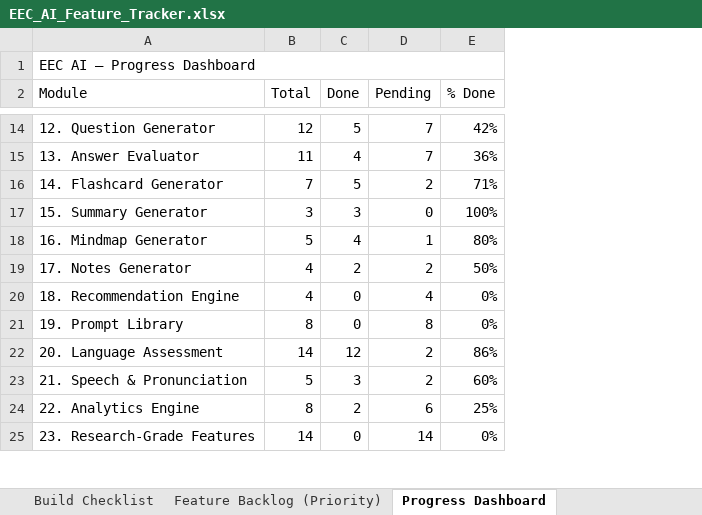
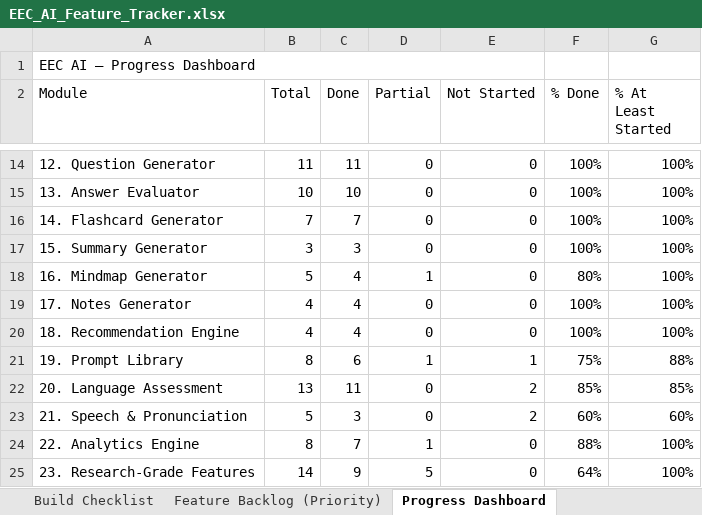
Before and after one commit to yarrowtech/EEC-ML, an Excel workbook: EEC_AI_Feature_Tracker.xlsx, sheet Progress Dashboard, drawn as a sheet; only a part is shown, gaps mark what is left out; values as stored, in another font and other column widths than the file's, no cell formats; removed rows and columns are numbered as before the commit, all else as after; the diff covers the shown part only; the diff names each change by its address in the sheet, - before the commit and + after, or states it on an @@ line.

```diff
--- a/EEC_AI_Feature_Tracker.xlsx (sheet Progress Dashboard)
+++ b/EEC_AI_Feature_Tracker.xlsx (sheet Progress Dashboard)
+column E (Not Started), rows 14-25: 0 | 0 | 0 | 0 | 0 | 0 | 0 | 1 | 2 | 2 | 0 | 0
+column G (% At Least Started), rows 14-25: 100% | 100% | 100% | 100% | 100% | 100% | 100% | 88% | 85% | 60% | 100% | 100%
-A1:E1 merged
+A1:E1 merged
-D2: Pending
+D2: Partial
-B14 (Total): 12
+B14 (Total): 11
-C14 (Done): 5
+C14 (Done): 11
-D14:D15 (Partial): 7
+D14:D15 (Partial): 0
-F14 (% Done): 42%
+F14 (% Done): 100%
-B15 (Total): 11
+B15 (Total): 10
-C15 (Done): 4
+C15 (Done): 10
-F15 (% Done): 36%
+F15 (% Done): 100%
-C16 (Done): 5
+C16 (Done): 7
-D16 (Partial): 2
+D16 (Partial): 0
-F16 (% Done): 71%
+F16 (% Done): 100%
-C19 (Done): 2
+C19 (Done): 4
-D19 (Partial): 2
+D19 (Partial): 0
-F19 (% Done): 50%
+F19 (% Done): 100%
-C20 (Done): 0
+C20 (Done): 4
-D20 (Partial): 4
+D20 (Partial): 0
-F20 (% Done): 0%
+F20 (% Done): 100%
-C21 (Done): 0
+C21 (Done): 6
-D21 (Partial): 8
+D21 (Partial): 1
-F21 (% Done): 0%
+F21 (% Done): 75%
-B22 (Total): 14
+B22 (Total): 13
-C22 (Done): 12
+C22 (Done): 11
-D22:D23 (Partial): 2
+D22:D23 (Partial): 0
-F22 (% Done): 86%
+F22 (% Done): 85%
-C24 (Done): 2
+C24 (Done): 7
-D24 (Partial): 6
+D24 (Partial): 1
-F24 (% Done): 25%
+F24 (% Done): 88%
-C25 (Done): 0
+C25 (Done): 9
-D25 (Partial): 14
+D25 (Partial): 5
-F25 (% Done): 0%
+F25 (% Done): 64%
```
Also changed, not shown: 5 added rows, 3 removed rows, 49 edited cells and merged cells elsewhere in this sheet, sheet Build Checklist, sheet Feature Backlog (Priority), cell formats, ML Progress Sheet - updated.xlsx, 4 other files.
